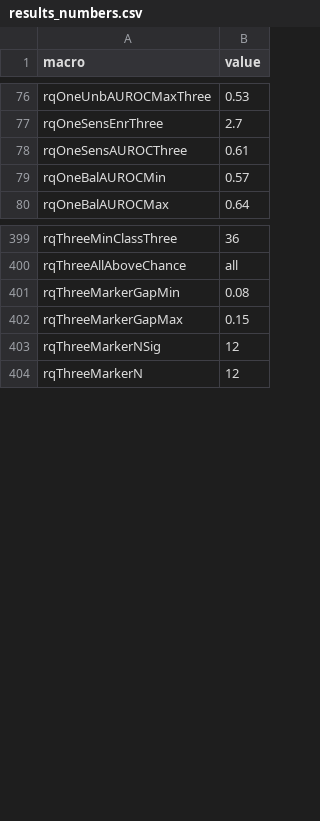
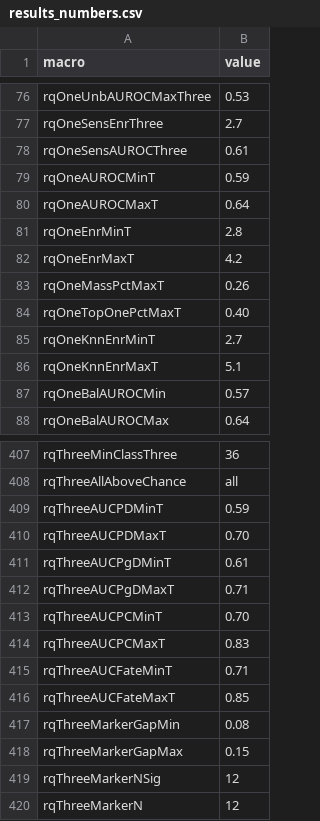
Before and after one commit to xaviwho/sisbar_eva, a CSV file: results/10_results_paper/results_numbers.csv, drawn as a sheet; only a part is shown, gaps mark what is left out.

```diff
--- a/results/10_results_paper/results_numbers.csv
+++ b/results/10_results_paper/results_numbers.csv
@@ -78,2 +78,10 @@ rqOneSensEnrThree,2.7
 rqOneSensAUROCThree,0.61
+rqOneAUROCMinT,0.59
+rqOneAUROCMaxT,0.64
+rqOneEnrMinT,2.8
+rqOneEnrMaxT,4.2
+rqOneMassPctMaxT,0.26
+rqOneTopOnePctMaxT,0.40
+rqOneKnnEnrMinT,2.7
+rqOneKnnEnrMaxT,5.1
 rqOneBalAUROCMin,0.57
@@ -400,2 +408,10 @@ rqThreeMinClassThree,36
 rqThreeAllAboveChance,all
+rqThreeAUCPDMinT,0.59
+rqThreeAUCPDMaxT,0.70
+rqThreeAUCPgDMinT,0.61
+rqThreeAUCPgDMaxT,0.71
+rqThreeAUCPCMinT,0.70
+rqThreeAUCPCMaxT,0.83
+rqThreeAUCFateMinT,0.71
+rqThreeAUCFateMaxT,0.85
 rqThreeMarkerGapMin,0.08
```
Also changed, not shown: 5 other files.
